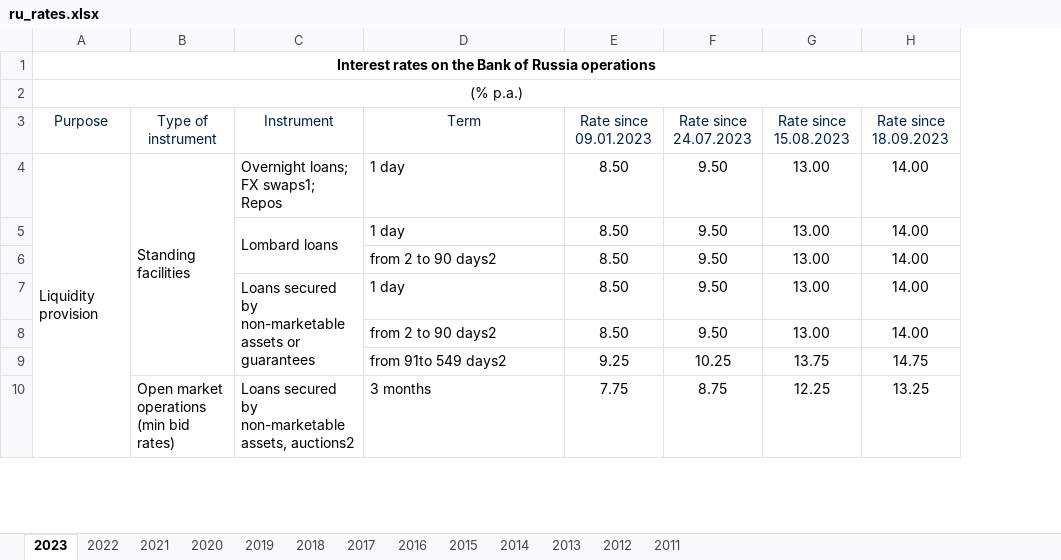
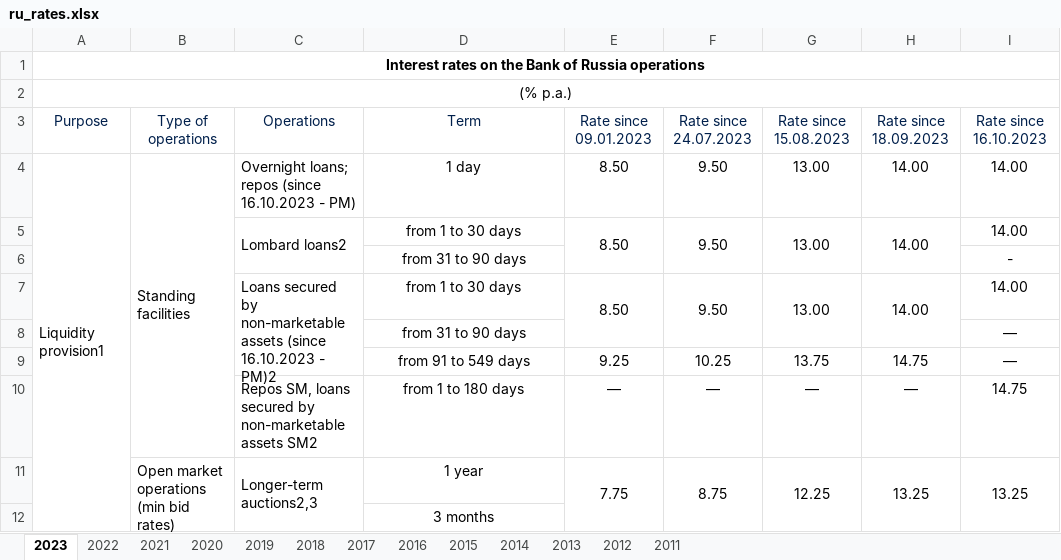
Before and after one commit to tavad/tvyal_newsletter, an Excel workbook: 2023_10_02_russian_economy/ru_rates.xlsx, sheet 2023, drawn as a sheet; only a part is shown; values as stored, in another font and other column widths than the file's, no borders; removed rows and columns are numbered as before the commit, all else as after; ↵ is a line break in a cell; the diff covers the shown part only; the diff names each change by its address in the sheet, - before the commit and + after, or states it on an @@ line.

```diff
--- a/2023_10_02_russian_economy/ru_rates.xlsx (sheet 2023)
+++ b/2023_10_02_russian_economy/ru_rates.xlsx (sheet 2023)
-column C, rows 3-4: Instrument | Overnight loans; FX swaps1; Repos; row 10: Loans secured by non-marketable assets, auctions2
+column C, rows 3-5: Operations | Overnight loans; ↵ repos (since 16.10.2023 - PM) | Lombard loans2; row 7: Loans secured by non-marketable assets (since 16.10.2023 - PM)2; row 11: Longer-term auctions2,3
+column I, rows 3-5: Rate since 16.10.2023 | 14.00 | 14.00; row 7: 14.00; row 9: —; row 11: 13.25
-B3: Type of instrument
+B3: Type of operations
-A4: Liquidity provision
+A4: Liquidity provision1
-D4 alignment: left
+D4 alignment: center
-row 5:  |  | Lombard loans | 1 day | 8.50 | 9.50 | 13.00 | 14.00
-D5: from 2 to 90 days2
+D5: from 1 to 30 days
-D5 alignment: left
+D5 alignment: center
+E5:E6 merged
+F5:F6 merged
+G5:G6 merged
+H5:H6 merged
-row 7:  |  | Loans secured by non-marketable assets or guarantees | 1 day | 8.50 | 9.50 | 13.00 | 14.00
+row 6:  |  |  | from 31 to 90 days |  |  |  |  | -
-D7: from 2 to 90 days2
+D7: from 1 to 30 days
-D7 alignment: left
+D7 alignment: center
+E7:E8 merged
+F7:F8 merged
+G7:G8 merged
+H7:H8 merged
+row 8:  |  |  | from 31 to 90 days |  |  |  |  | —
-D9: from 91to 549 days2
+D9: from 91 to 549 days
-D9 alignment: left
+D9 alignment: center
+row 10:  |  | Repos SM, loans secured by non-marketable assets SM2 | from 1 to 180 days | — | — | — | — | 14.75
-D11: 3 months
+D11: 1 year
-D11 alignment: left
+D11 alignment: center
+E11:E12 merged
+F11:F12 merged
+G11:G12 merged
+H11:H12 merged
+row 12:  |  |  | 3 months
```
Also changed, not shown: 3 removed rows, 7 edited cells, cell formats and merged cells elsewhere in this sheet, sheet 2013, sheet 2011, sheet 2012, sheet 2014, sheet 2017, sheet 2022, 6 more sheets, formulas that keep their value, 4 other files.
